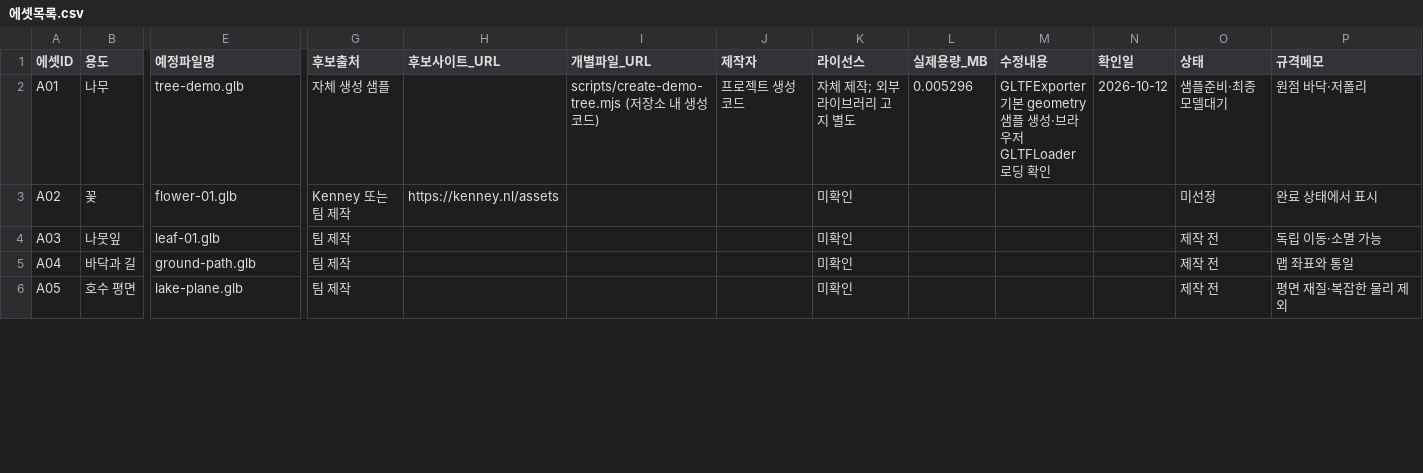
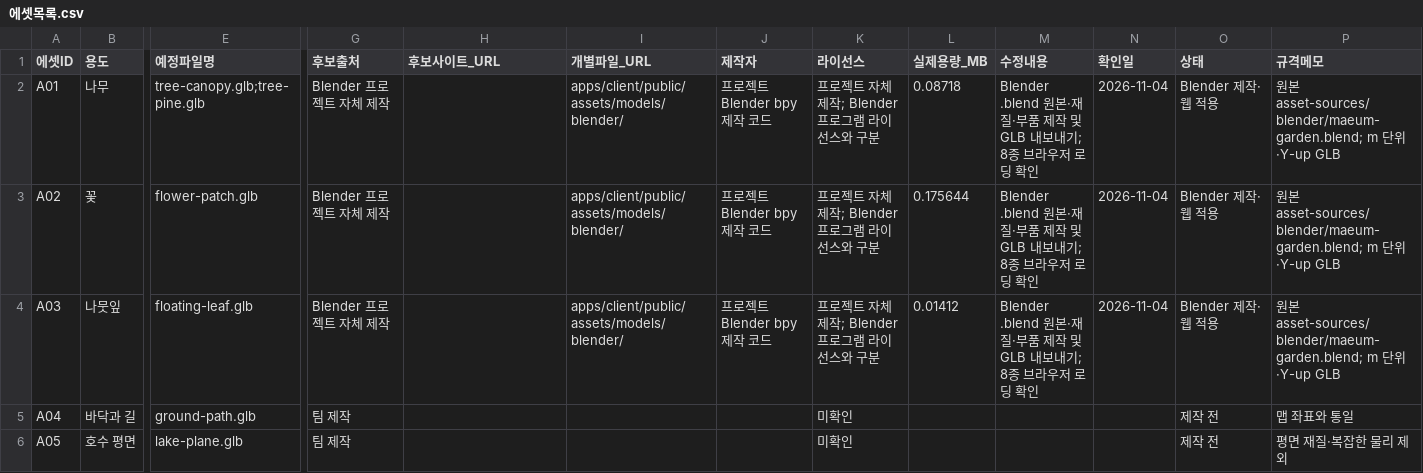
Before and after one commit to ChoiPython/maeum, a CSV file: 개발준비/에셋목록.csv, drawn as a sheet; only a part is shown, gaps mark what is left out; the diff covers the shown part only; the diff names each change by its address in the sheet, - before the commit and + after, or states it on an @@ line.

Commit message:
feat: create and integrate editable Blender garden models

```diff
--- a/개발준비/에셋목록.csv
+++ b/개발준비/에셋목록.csv
-E2 (예정파일명): tree-demo.glb
+E2 (예정파일명): tree-canopy.glb;tree-pine.glb
-G2 (후보출처): 자체 생성 샘플
+G2 (후보출처): Blender 프로젝트 자체 제작
-I2 (개별파일_URL): scripts/create-demo-tree.mjs (저장소 내 생성 코드)
+I2 (개별파일_URL): apps/client/public/assets/models/blender/
-J2 (제작자): 프로젝트 생성 코드
+J2 (제작자): 프로젝트 Blender bpy 제작 코드
-K2 (라이선스): 자체 제작; 외부 라이브러리 고지 별도
+K2 (라이선스): 프로젝트 자체 제작; Blender 프로그램 라이선스와 구분
-L2 (실제용량_MB): 0.005296
+L2 (실제용량_MB): 0.08718
-M2 (수정내용): GLTFExporter 기본 geometry 샘플 생성·브라우저 GLTFLoader 로딩 확…
+M2 (수정내용): Blender .blend 원본·재질·부품 제작 및 GLB 내보내기; 8종 브라우저 로딩 확…
-N2 (확인일): 2026-10-12
+N2 (확인일): 2026-11-04
-O2 (상태): 샘플준비·최종모델대기
+O2 (상태): Blender 제작·웹 적용
-P2 (규격메모): 원점 바닥·저폴리
+P2 (규격메모): 원본 asset-sources/blender/maeum-garden.blend; m 단위·Y-up GLB
-E3 (예정파일명): flower-01.glb
+E3 (예정파일명): flower-patch.glb
-G3 (후보출처): Kenney 또는 팀 제작
+G3 (후보출처): Blender 프로젝트 자체 제작
-H3 (후보사이트_URL): https://kenney.nl/assets
+H3 (후보사이트_URL): (empty)
-I3:I4 (개별파일_URL): (empty)
+I3:I4 (개별파일_URL): apps/client/public/assets/models/blender/
-J3:J4 (제작자): (empty)
+J3:J4 (제작자): 프로젝트 Blender bpy 제작 코드
-K3:K4 (라이선스): 미확인
+K3:K4 (라이선스): 프로젝트 자체 제작; Blender 프로그램 라이선스와 구분
-L3 (실제용량_MB): (empty)
+L3 (실제용량_MB): 0.175644
-M3:M4 (수정내용): (empty)
+M3:M4 (수정내용): Blender .blend 원본·재질·부품 제작 및 GLB 내보내기; 8종 브라우저 로딩 확인
-N3:N4 (확인일): (empty)
+N3:N4 (확인일): 2026-11-04
-O3 (상태): 미선정
+O3 (상태): Blender 제작·웹 적용
-P3 (규격메모): 완료 상태에서 표시
+P3 (규격메모): 원본 asset-sources/blender/maeum-garden.blend; m 단위·Y-up GLB
-E4 (예정파일명): leaf-01.glb
+E4 (예정파일명): floating-leaf.glb
-G4 (후보출처): 팀 제작
+G4 (후보출처): Blender 프로젝트 자체 제작
-L4 (실제용량_MB): (empty)
+L4 (실제용량_MB): 0.01412
-O4 (상태): 제작 전
+O4 (상태): Blender 제작·웹 적용
-P4 (규격메모): 독립 이동·소멸 가능
+P4 (규격메모): 원본 asset-sources/blender/maeum-garden.blend; m 단위·Y-up GLB
```
Also changed, not shown: 2 added rows and 21 edited cells elsewhere in this file, 개발준비/작업목록.csv, 30 other files.
